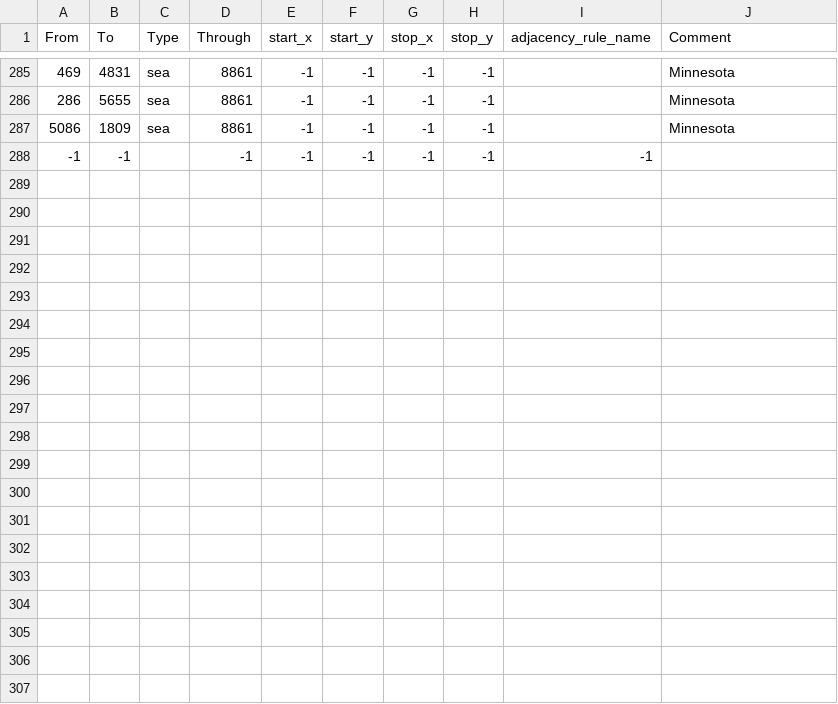
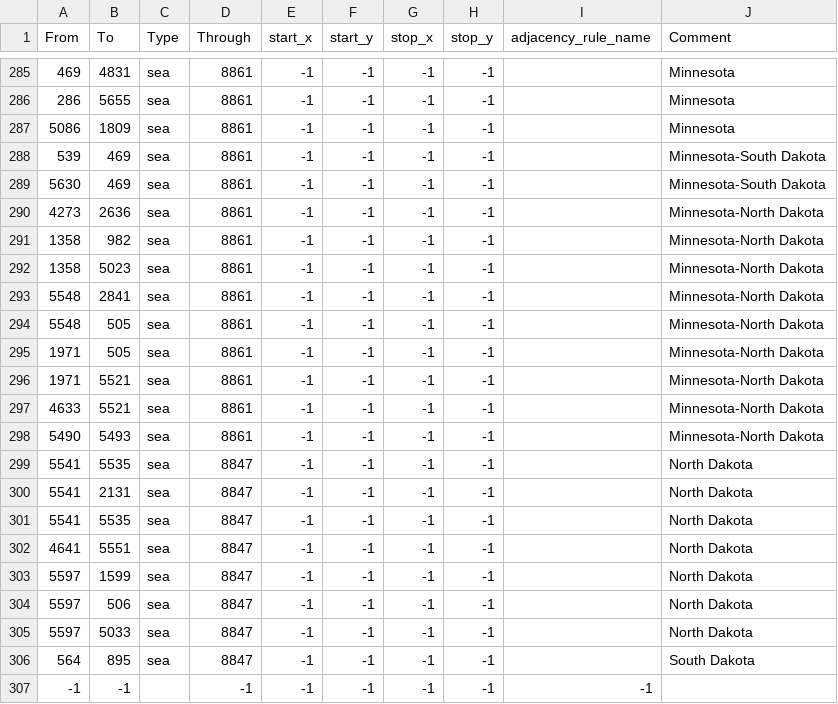
Before and after one commit to chardynamics/landofthedivided, a CSV file: map/adjacencies.csv, drawn as a sheet; only a part is shown, gaps mark what is left out.

Commit message:
province work, adjacencies

```diff
--- a/map/adjacencies.csv
+++ b/map/adjacencies.csv
@@ -287,2 +287,21 @@ From;To;Type;Through;start_x;start_y;stop_x;stop_y;adjacency_rule_name;Comment
 5086;1809;sea;8861;-1;-1;-1;-1;;Minnesota
+539;469;sea;8861;-1;-1;-1;-1;;Minnesota-South Dakota
+5630;469;sea;8861;-1;-1;-1;-1;;Minnesota-South Dakota
+4273;2636;sea;8861;-1;-1;-1;-1;;Minnesota-North Dakota
+1358;982;sea;8861;-1;-1;-1;-1;;Minnesota-North Dakota
+1358;5023;sea;8861;-1;-1;-1;-1;;Minnesota-North Dakota
+5548;2841;sea;8861;-1;-1;-1;-1;;Minnesota-North Dakota
+5548;505;sea;8861;-1;-1;-1;-1;;Minnesota-North Dakota
+1971;505;sea;8861;-1;-1;-1;-1;;Minnesota-North Dakota
+1971;5521;sea;8861;-1;-1;-1;-1;;Minnesota-North Dakota
+4633;5521;sea;8861;-1;-1;-1;-1;;Minnesota-North Dakota
+5490;5493;sea;8861;-1;-1;-1;-1;;Minnesota-North Dakota
+5541;5535;sea;8847;-1;-1;-1;-1;;North Dakota
+5541;2131;sea;8847;-1;-1;-1;-1;;North Dakota
+5541;5535;sea;8847;-1;-1;-1;-1;;North Dakota
+4641;5551;sea;8847;-1;-1;-1;-1;;North Dakota
+5597;1599;sea;8847;-1;-1;-1;-1;;North Dakota
+5597;506;sea;8847;-1;-1;-1;-1;;North Dakota
+5597;5033;sea;8847;-1;-1;-1;-1;;North Dakota
+564;895;sea;8847;-1;-1;-1;-1;;South Dakota
 -1;-1;;-1;-1;-1;-1;-1;-1
```
Also changed, not shown: 1 other file.
